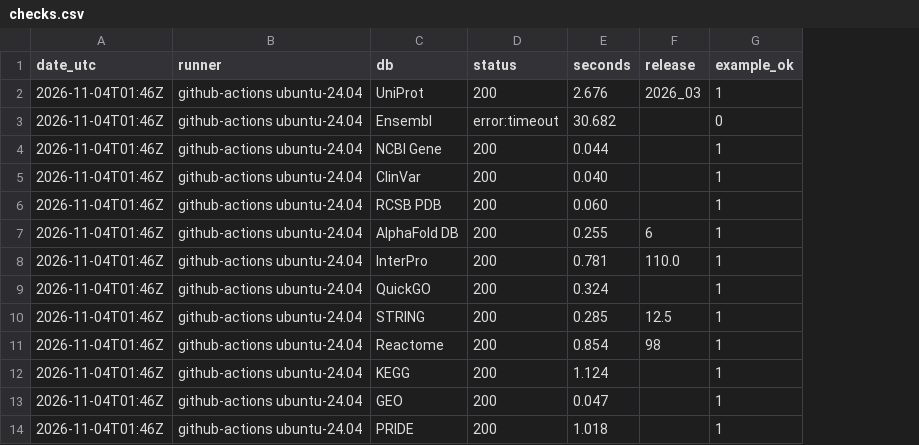
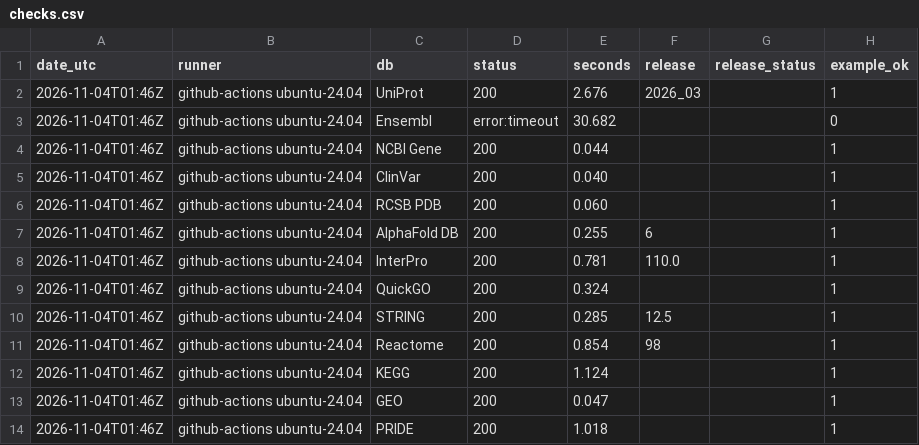
Before and after one commit to shoo99/sbmlab-benchmarks, a CSV file: db-api-monitor/checks.csv, drawn as a sheet; the diff names each change by its address in the sheet, - before the commit and + after, or states it on an @@ line.

```diff
--- a/db-api-monitor/checks.csv
+++ b/db-api-monitor/checks.csv
+column G (release_status), empty
```
Also changed, not shown: 5 other files.
